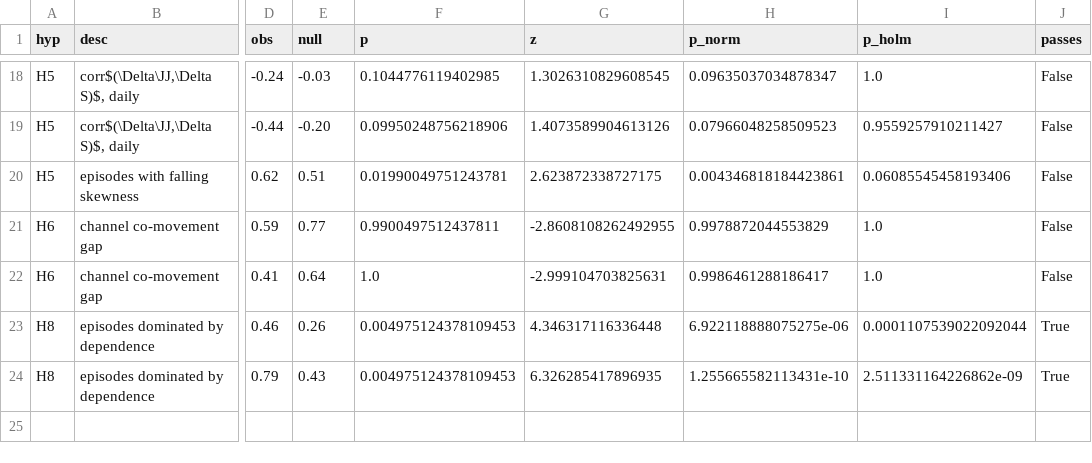
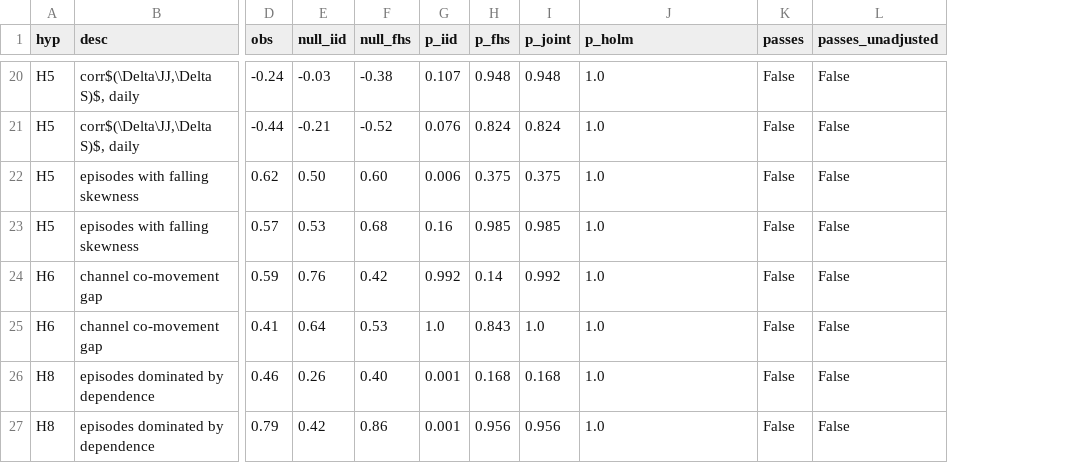
Before and after one commit to reoptimus/entropy_brownian_finance, a CSV file: paper/tables/jfec_verdicts_holm.csv, drawn as a sheet; only a part is shown, gaps mark what is left out; removed rows and columns are numbered as before the commit, all else as after; rows hold the shown columns only; the diff covers the shown part only; the diff names each change by its address in the sheet, - before the commit and + after, or states it on an @@ line.

```diff
--- a/paper/tables/jfec_verdicts_holm.csv
+++ b/paper/tables/jfec_verdicts_holm.csv
-column F (p), rows 18-24: 0.1044776119402985 | 0.09950248756218906 | 0.01990049751243781 | 0.9900497512437811 | 1.0 | 0.004975124378109453 | 0.004975124378109453
-column G (z), rows 18-24: 1.3026310829608545 | 1.4073589904613126 | 2.623872338727175 | -2.8608108262492955 | -2.999104703825631 | 4.346317116336448 | 6.326285417896935
-column H (p_norm), rows 18-24: 0.09635037034878347 | 0.07966048258509523 | 0.004346818184423861 | 0.9978872044553829 | 0.9986461288186417 | 6.922118888075275e-06 | 1.255665582113431e-10
+column F (null_fhs), rows 20-22: -0.38 | -0.52 | 0.60; rows 24-27: 0.42 | 0.53 | 0.40 | 0.86
+column G (p_iid), rows 20-22: 0.107 | 0.076 | 0.006; rows 24-27: 0.992 | 1.0 | 0.001 | 0.001
+column H (p_fhs), rows 20-22: 0.948 | 0.824 | 0.375; rows 24-27: 0.14 | 0.843 | 0.168 | 0.956
+column I (p_joint), rows 20-22: 0.948 | 0.824 | 0.375; rows 24-27: 0.992 | 1.0 | 0.168 | 0.956
+column L (passes_unadjusted), rows 20-22: all False; rows 24-27: all False
-E1: null
+E1: null_iid
-E21 (null_iid): -0.20
+E21 (null_iid): -0.21
-J21 (p_holm): 0.9559257910211427
+J21 (p_holm): 1.0
-E22 (null_iid): 0.51
+E22 (null_iid): 0.50
-J22 (p_holm): 0.06085545458193406
+J22 (p_holm): 1.0
+row 23: H5 | episodes with falling skewness | 0.57 | 0.53 | 0.68 | 0.16 | 0.985 | 0.985 | 1.0 | False | False
-E24 (null_iid): 0.77
+E24 (null_iid): 0.76
-J26 (p_holm): 0.0001107539022092044
+J26 (p_holm): 1.0
-K26:K27 (passes): True
+K26:K27 (passes): False
-E27 (null_iid): 0.43
+E27 (null_iid): 0.42
-J27 (p_holm): 2.511331164226862e-09
+J27 (p_holm): 1.0
```
Also changed, not shown: 2 added rows and 22 edited cells elsewhere in this file, paper/tables/euro_block_coupling_series_overnight_only.csv, paper/tables/ff49_gjr_params.csv, 27 other files.
